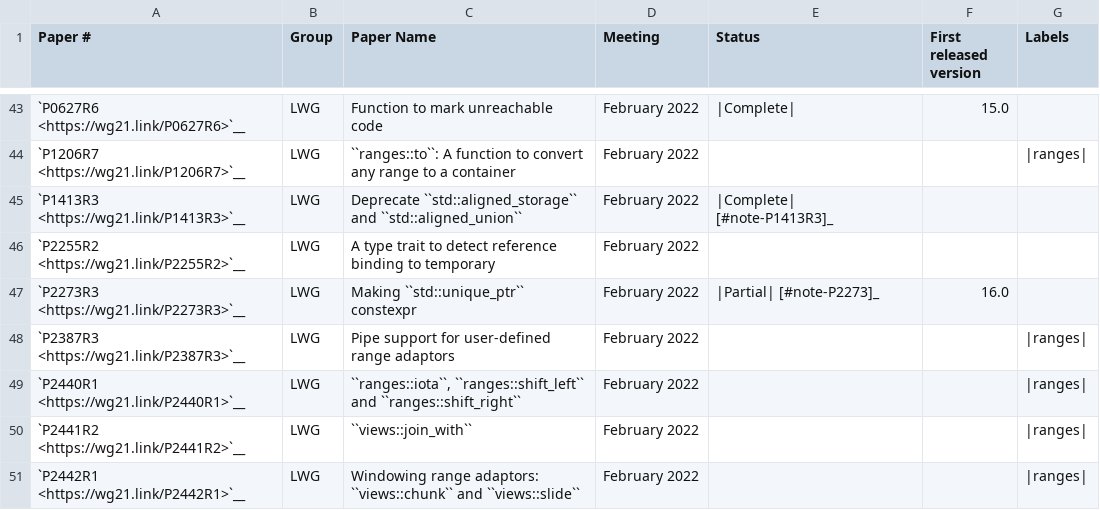
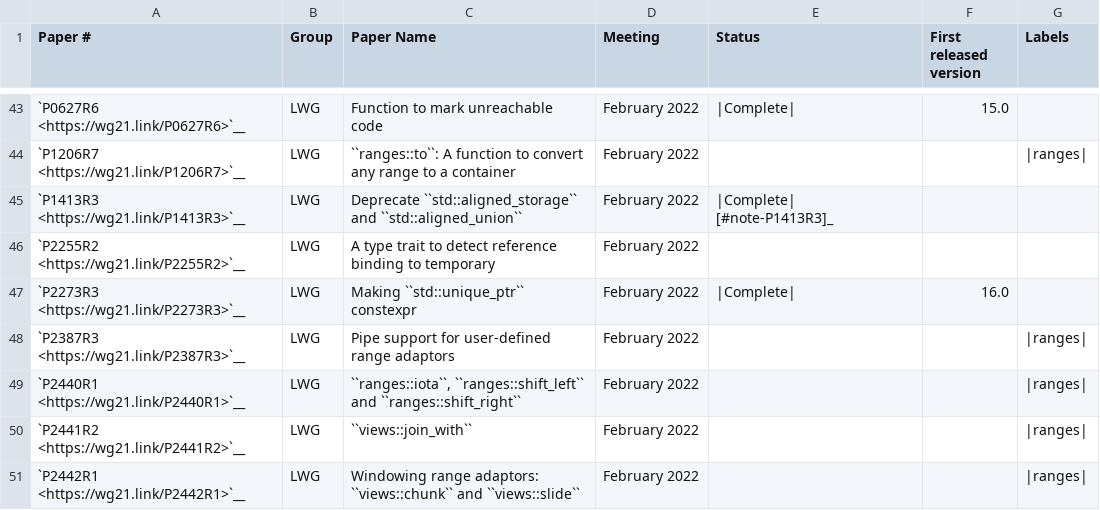
Before and after one commit to CTSRD-CHERI/libcxx, a CSV file: docs/Status/Cxx2bPapers.csv, drawn as a sheet; only a part is shown, gaps mark what is left out.

```diff
--- a/docs/Status/Cxx2bPapers.csv
+++ b/docs/Status/Cxx2bPapers.csv
@@ -46,3 +46,3 @@
 "`P2255R2 <https://wg21.link/P2255R2>`__","LWG","A type trait to detect reference binding to temporary","February 2022","",""
-"`P2273R3 <https://wg21.link/P2273R3>`__","LWG","Making ``std::unique_ptr`` constexpr","February 2022","|Partial| [#note-P2273]_","16.0"
+"`P2273R3 <https://wg21.link/P2273R3>`__","LWG","Making ``std::unique_ptr`` constexpr","February 2022","|Complete|","16.0"
 "`P2387R3 <https://wg21.link/P2387R3>`__","LWG","Pipe support for user-defined range adaptors","February 2022","","","|ranges|"
```
Also changed, not shown: docs/Status/Cxx20Papers.csv, 9 other files.
